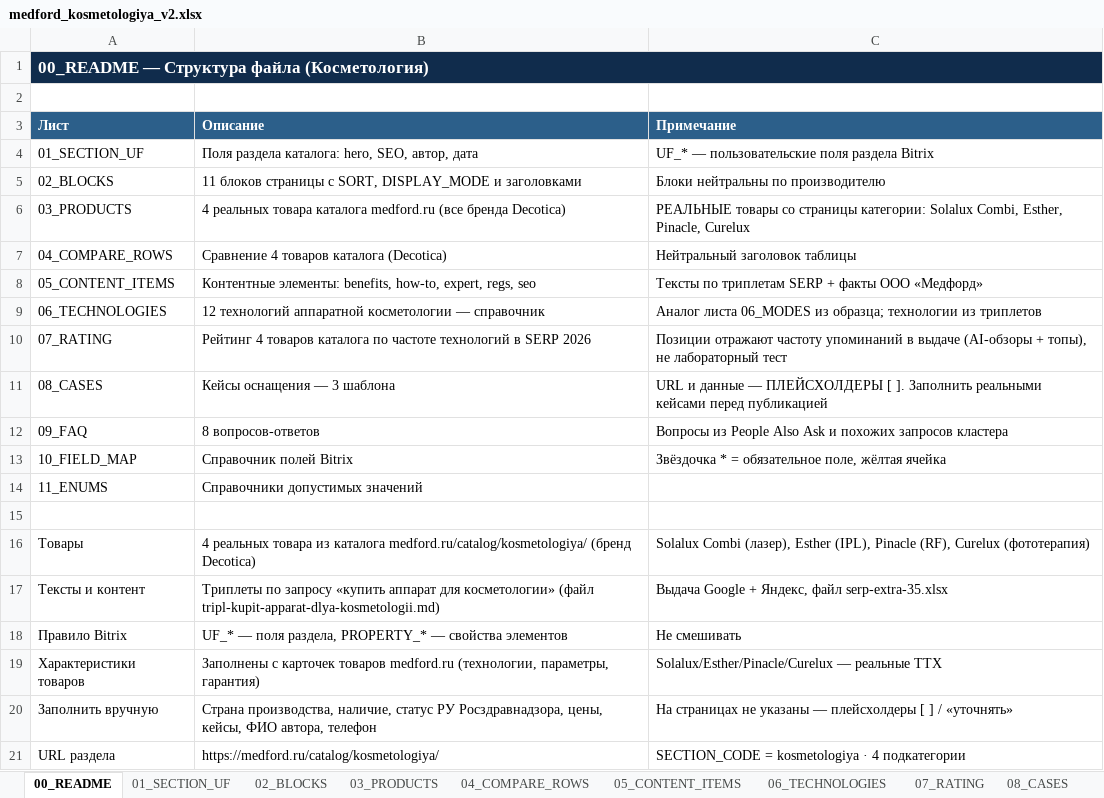
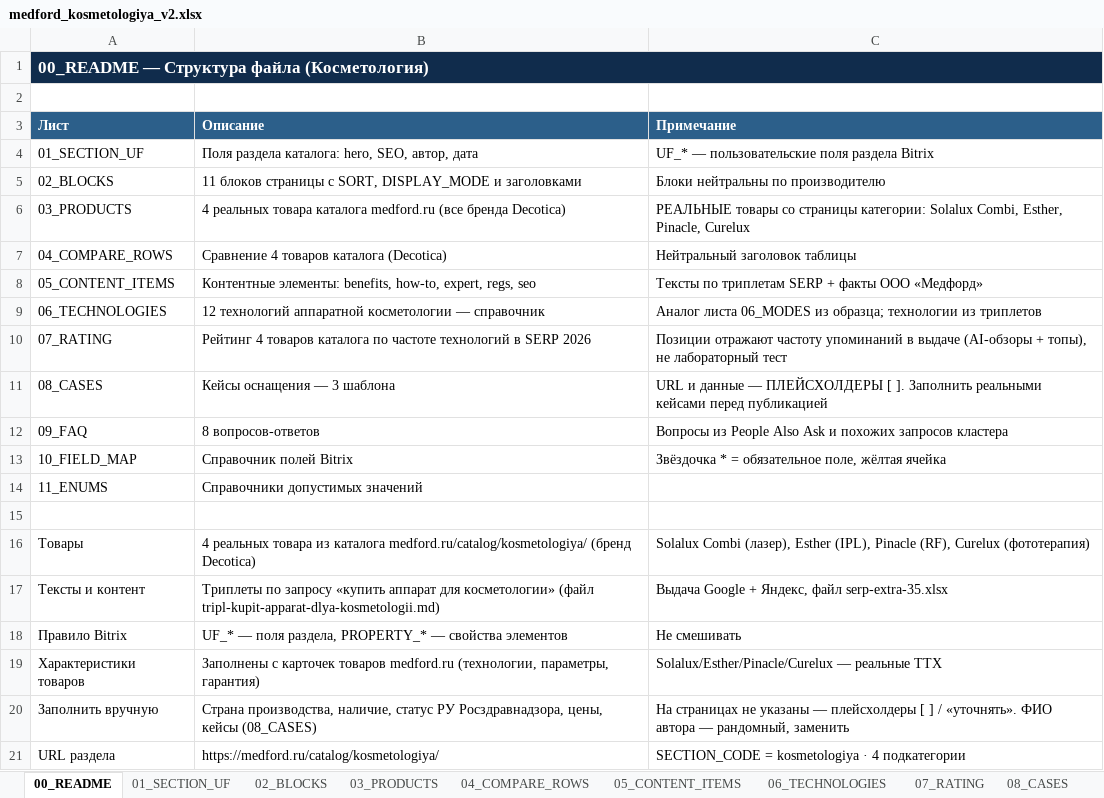
Before and after one commit to irinagrigorova31-byte/medford, an Excel workbook: medford_kosmetologiya_v2.xlsx, sheet 00_README, drawn as a sheet; values as stored, in another font and other column widths than the file's, no borders; the diff names each change by its address in the sheet, - before the commit and + after, or states it on an @@ line.

```diff
--- a/medford_kosmetologiya_v2.xlsx (sheet 00_README)
+++ b/medford_kosmetologiya_v2.xlsx (sheet 00_README)
-B20 (Описание): …Росздравнадзора, цены, кейсы, ФИО автора, телефон
+B20 (Описание): …Росздравнадзора, цены, кейсы (08_CASES)
-C20 (Примечание): …] / «уточнять»
+C20 (Примечание): …] / «уточнять». ФИО автора — рандомный, заменить
```
Also changed, not shown: sheet 05_CONTENT_ITEMS, sheet 01_SECTION_UF.
